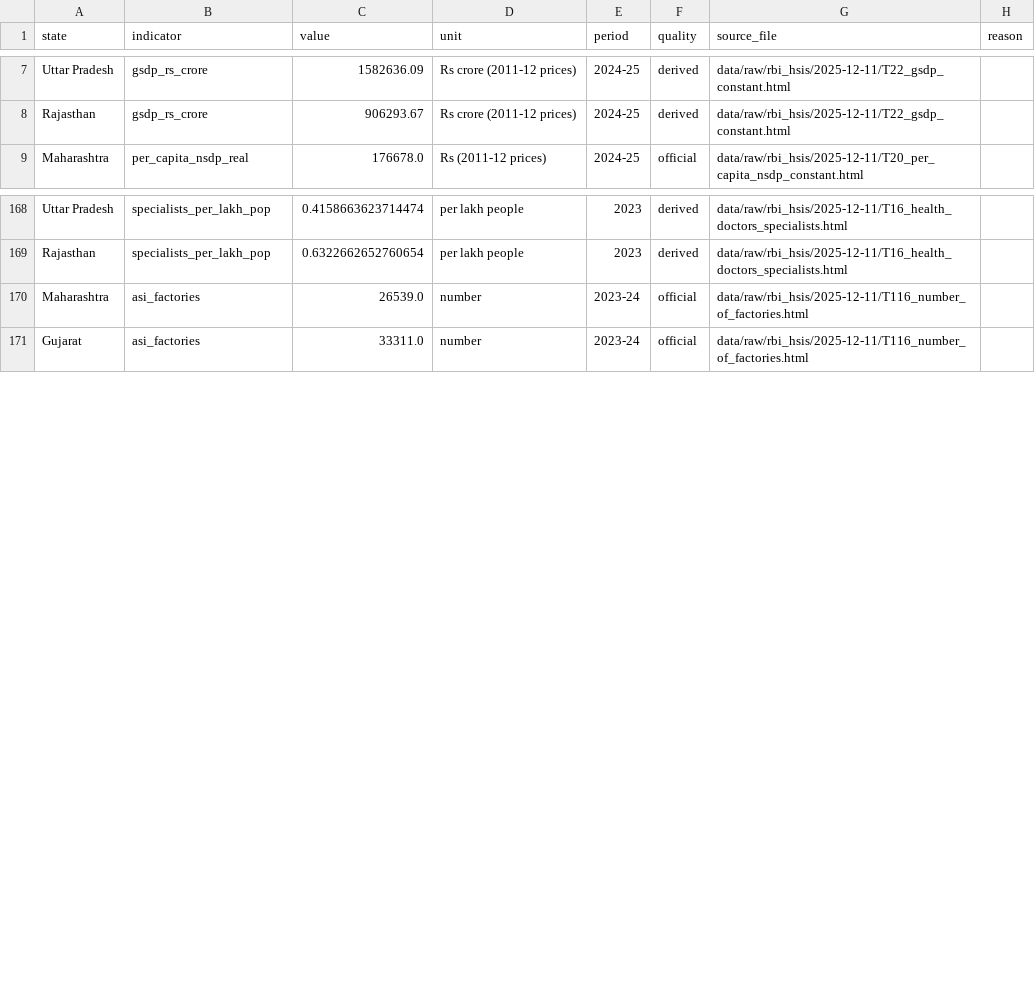
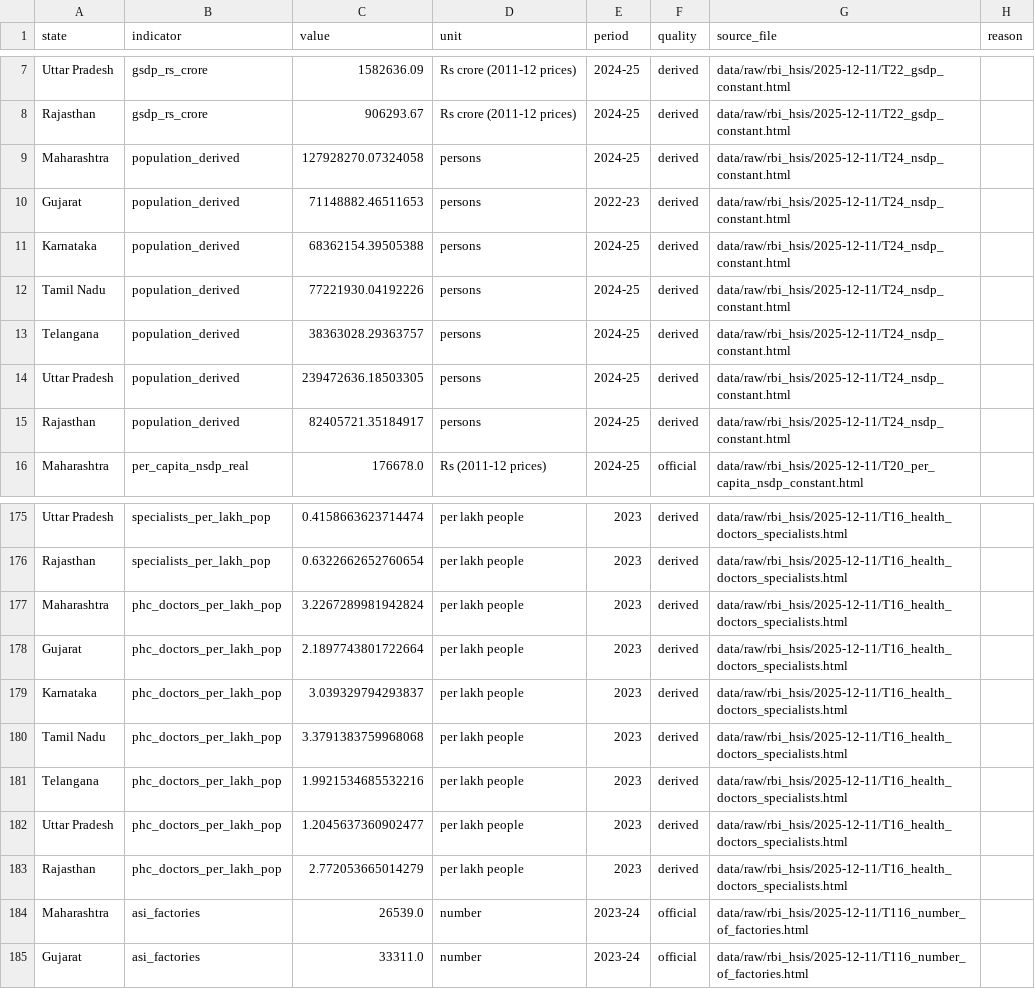
Before and after one commit to Prat05devs/analyticsTool, a CSV file: reports/indicator_coverage_pilots.csv, drawn as a sheet; only a part is shown, gaps mark what is left out; the diff names each change by its address in the sheet, - before the commit and + after, or states it on an @@ line.

```diff
--- a/reports/indicator_coverage_pilots.csv
+++ b/reports/indicator_coverage_pilots.csv
+row 9: Maharashtra | population_derived | 127928270.07324058 | persons | 2024-25 | derived | data/raw/rbi_hsis/2025-12-11/T24_nsdp_constant.html
+row 10: Gujarat | population_derived | 71148882.46511653 | persons | 2022-23 | derived | data/raw/rbi_hsis/2025-12-11/T24_nsdp_constant.html
+row 11: Karnataka | population_derived | 68362154.39505388 | persons | 2024-25 | derived | data/raw/rbi_hsis/2025-12-11/T24_nsdp_constant.html
+row 12: Tamil Nadu | population_derived | 77221930.04192226 | persons | 2024-25 | derived | data/raw/rbi_hsis/2025-12-11/T24_nsdp_constant.html
+row 13: Telangana | population_derived | 38363028.29363757 | persons | 2024-25 | derived | data/raw/rbi_hsis/2025-12-11/T24_nsdp_constant.html
+row 14: Uttar Pradesh | population_derived | 239472636.18503305 | persons | 2024-25 | derived | data/raw/rbi_hsis/2025-12-11/T24_nsdp_constant.html
+row 15: Rajasthan | population_derived | 82405721.35184917 | persons | 2024-25 | derived | data/raw/rbi_hsis/2025-12-11/T24_nsdp_constant.html
+row 177: Maharashtra | phc_doctors_per_lakh_pop | 3.2267289981942824 | per lakh people | 2023 | derived | data/raw/rbi_hsis/2025-12-11/T16_health_doctors_specialists.html
+row 178: Gujarat | phc_doctors_per_lakh_pop | 2.1897743801722664 | per lakh people | 2023 | derived | data/raw/rbi_hsis/2025-12-11/T16_health_doctors_specialists.html
+row 179: Karnataka | phc_doctors_per_lakh_pop | 3.039329794293837 | per lakh people | 2023 | derived | data/raw/rbi_hsis/2025-12-11/T16_health_doctors_specialists.html
+row 180: Tamil Nadu | phc_doctors_per_lakh_pop | 3.3791383759968068 | per lakh people | 2023 | derived | data/raw/rbi_hsis/2025-12-11/T16_health_doctors_specialists.html
+row 181: Telangana | phc_doctors_per_lakh_pop | 1.9921534685532216 | per lakh people | 2023 | derived | data/raw/rbi_hsis/2025-12-11/T16_health_doctors_specialists.html
+row 182: Uttar Pradesh | phc_doctors_per_lakh_pop | 1.2045637360902477 | per lakh people | 2023 | derived | data/raw/rbi_hsis/2025-12-11/T16_health_doctors_specialists.html
+row 183: Rajasthan | phc_doctors_per_lakh_pop | 2.772053665014279 | per lakh people | 2023 | derived | data/raw/rbi_hsis/2025-12-11/T16_health_doctors_specialists.html
```
Also changed, not shown: reports/segmentation/sensitivity.csv, reports/segmentation/weighting_comparison.csv, 27 other files.
